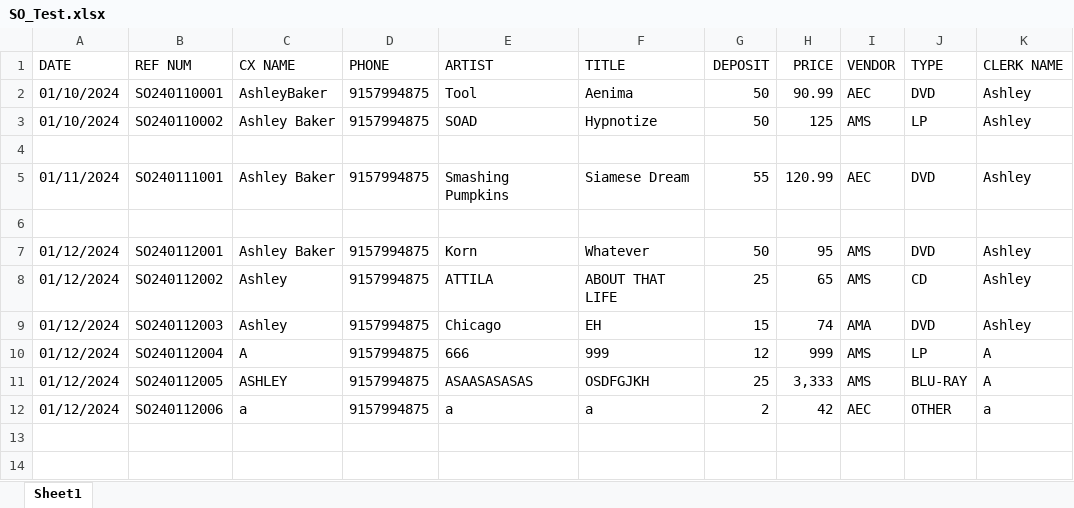
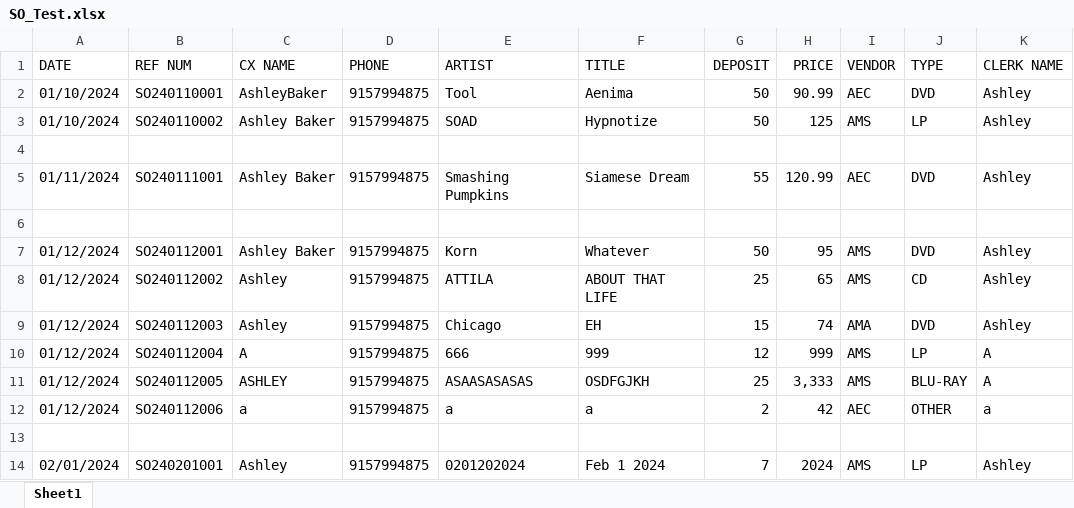
Before and after one commit to abaker3003/AllThatMusic_SpecialOrdersForm, an Excel workbook: SO_Test.xlsx, sheet Sheet1, drawn as a sheet; values as stored, in another font and other column widths than the file's, no borders; the diff names each change by its address in the sheet, - before the commit and + after, or states it on an @@ line.

```diff
--- a/SO_Test.xlsx (sheet Sheet1)
+++ b/SO_Test.xlsx (sheet Sheet1)
+row 13: (empty)
+row 14: 02/01/2024 | SO240201001 | Ashley | 9157994875 | 0201202024 | Feb 1 2024 | 7 | 2024 | AMS | LP | Ashley
```
Also changed, not shown: 2 other files.
